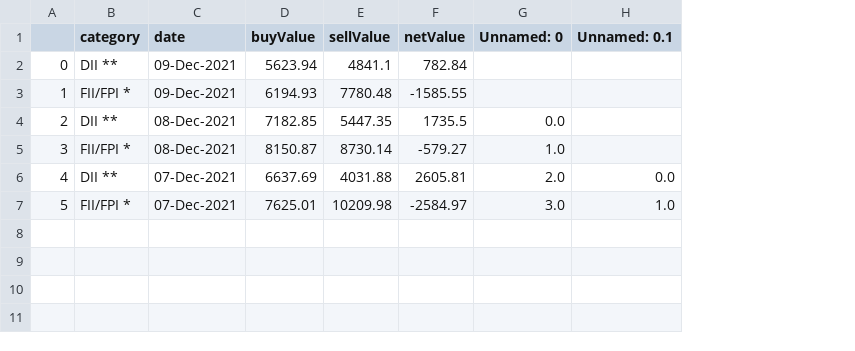
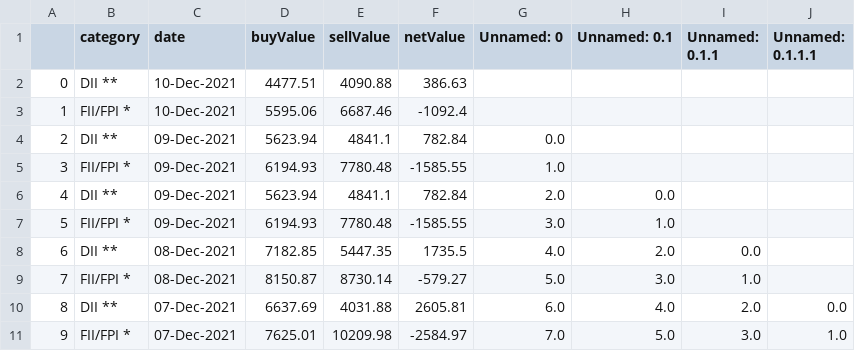
Before and after one commit to rejo-philip/fii_scrapper, a CSV file: fii_dii.csv, drawn as a sheet; addresses are those after the commit; the diff names each change by its address in the sheet, - before the commit and + after, or states it on an @@ line.

```diff
--- a/fii_dii.csv
+++ b/fii_dii.csv
+column I (Unnamed: 0.1.1), rows 8-11: 0.0 | 1.0 | 2.0 | 3.0
+column J (Unnamed: 0.1.1.1), rows 10-11: 0.0 | 1.0
+row 2: 0 | DII ** | 10-Dec-2021 | 4477.51 | 4090.88 | 386.63
+row 3: 1 | FII/FPI * | 10-Dec-2021 | 5595.06 | 6687.46 | -1092.4
@@ column A renumbered from row 4 down @@
-G4 (Unnamed: 0): (empty)
+G4 (Unnamed: 0): 0.0
-G5 (Unnamed: 0): (empty)
+G5 (Unnamed: 0): 1.0
+row 6: 4 | DII ** | 09-Dec-2021 | 5623.94 | 4841.1 | 782.84 | 2.0 | 0.0
+row 7: 5 | FII/FPI * | 09-Dec-2021 | 6194.93 | 7780.48 | -1585.55 | 3.0 | 1.0
-G8 (Unnamed: 0): 0.0
+G8 (Unnamed: 0): 4.0
-H8 (Unnamed: 0.1): (empty)
+H8 (Unnamed: 0.1): 2.0
-G9 (Unnamed: 0): 1.0
+G9 (Unnamed: 0): 5.0
-H9 (Unnamed: 0.1): (empty)
+H9 (Unnamed: 0.1): 3.0
-G10 (Unnamed: 0): 2.0
+G10 (Unnamed: 0): 6.0
-H10 (Unnamed: 0.1): 0.0
+H10 (Unnamed: 0.1): 4.0
-G11 (Unnamed: 0): 3.0
+G11 (Unnamed: 0): 7.0
-H11 (Unnamed: 0.1): 1.0
+H11 (Unnamed: 0.1): 5.0
```
Also changed, not shown: 13 other files.
